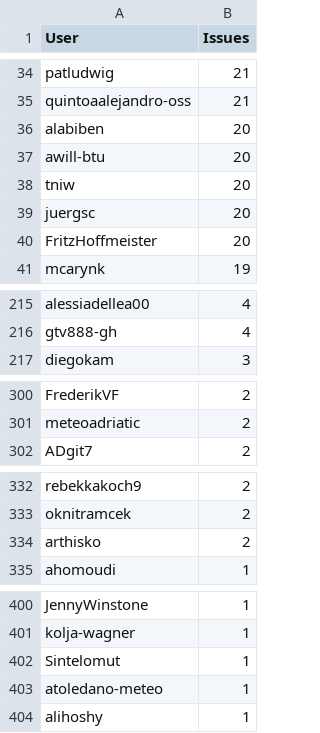
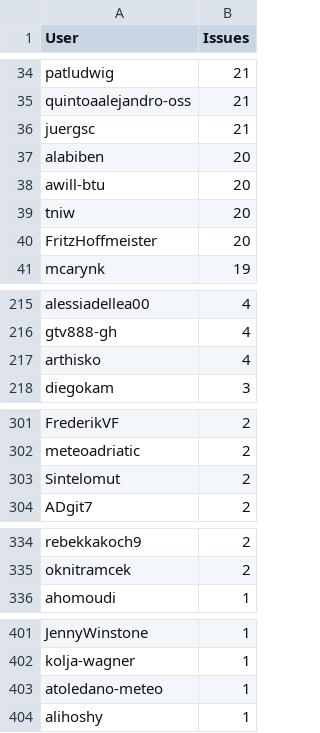
Before and after one commit to C2SM/zonda-statistics, a CSV file: csv/contributors.csv, drawn as a sheet; only a part is shown, gaps mark what is left out; the diff covers the shown part only.

```diff
--- a/csv/contributors.csv
+++ b/csv/contributors.csv
@@ -35,2 +35,3 @@ patludwig,21
 quintoaalejandro-oss,21
+juergsc,21
 alabiben,20
@@ -38,3 +39,2 @@ awill-btu,20
 tniw,20
-juergsc,20
 FritzHoffmeister,20
@@ -216,2 +216,3 @@ alessiadellea00,4
 gtv888-gh,4
+arthisko,4
 diegokam,3
@@ -301,2 +302,3 @@ FrederikVF,2
 meteoadriatic,2
+Sintelomut,2
 ADgit7,2
@@ -333,3 +335,2 @@ rebekkakoch9,2
 oknitramcek,2
-arthisko,2
 ahomoudi,1
@@ -401,3 +402,2 @@ JennyWinstone,1
 kolja-wagner,1
-Sintelomut,1
 atoledano-meteo,1
```
Also changed, not shown: 1 edited cell elsewhere in this file, csv/label_combinations.csv, csv/labels.csv, 8 other files.
